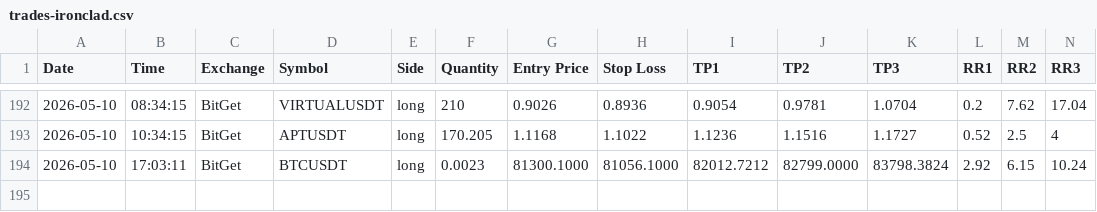
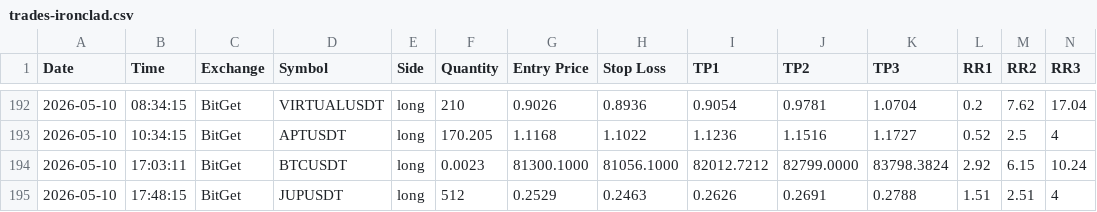
Before and after one commit to ballikov-lgtm/BotTrading, a CSV file: trades-ironclad.csv, drawn as a sheet; only a part is shown, gaps mark what is left out; rows hold the shown columns only; the diff names each change by its address in the sheet, - before the commit and + after, or states it on an @@ line.

Commit message:
Railway log 2026-05-10T17:48 UTC

```diff
--- a/trades-ironclad.csv
+++ b/trades-ironclad.csv
+row 195: 2026-05-10 | 17:48:15 | BitGet | JUPUSDT | long | 512 | 0.2529 | 0.2463 | 0.2626 | 0.2691 | 0.2788 | 1.51 | 2.51 | 4
```
